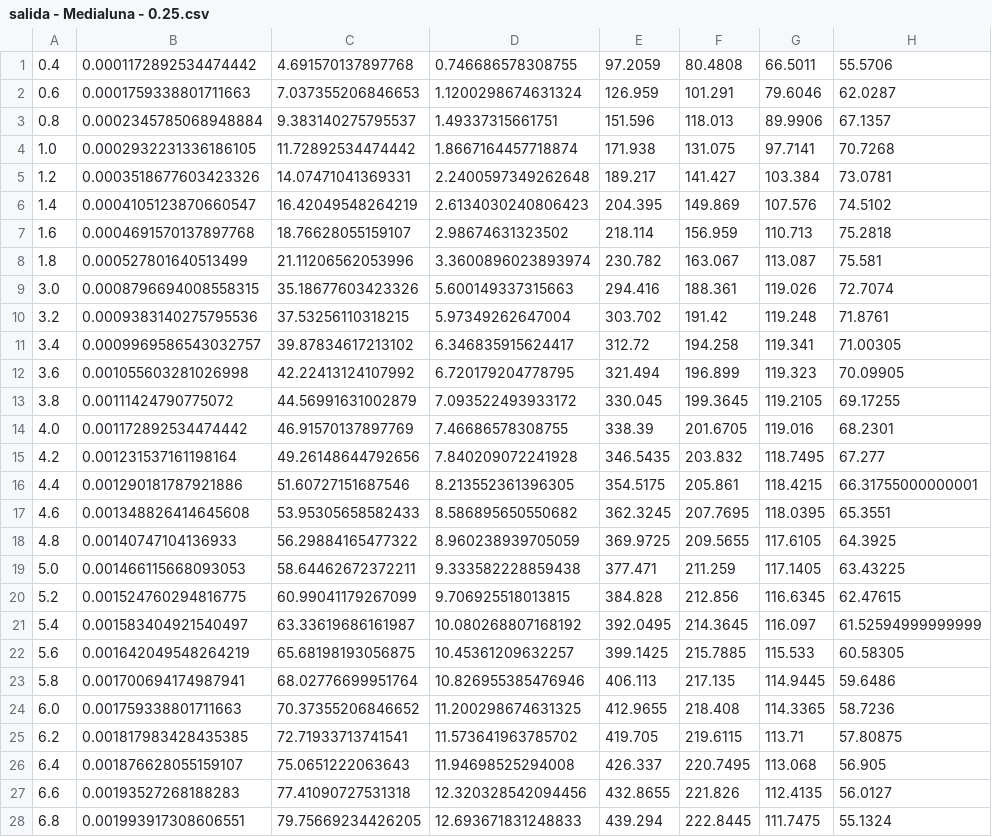
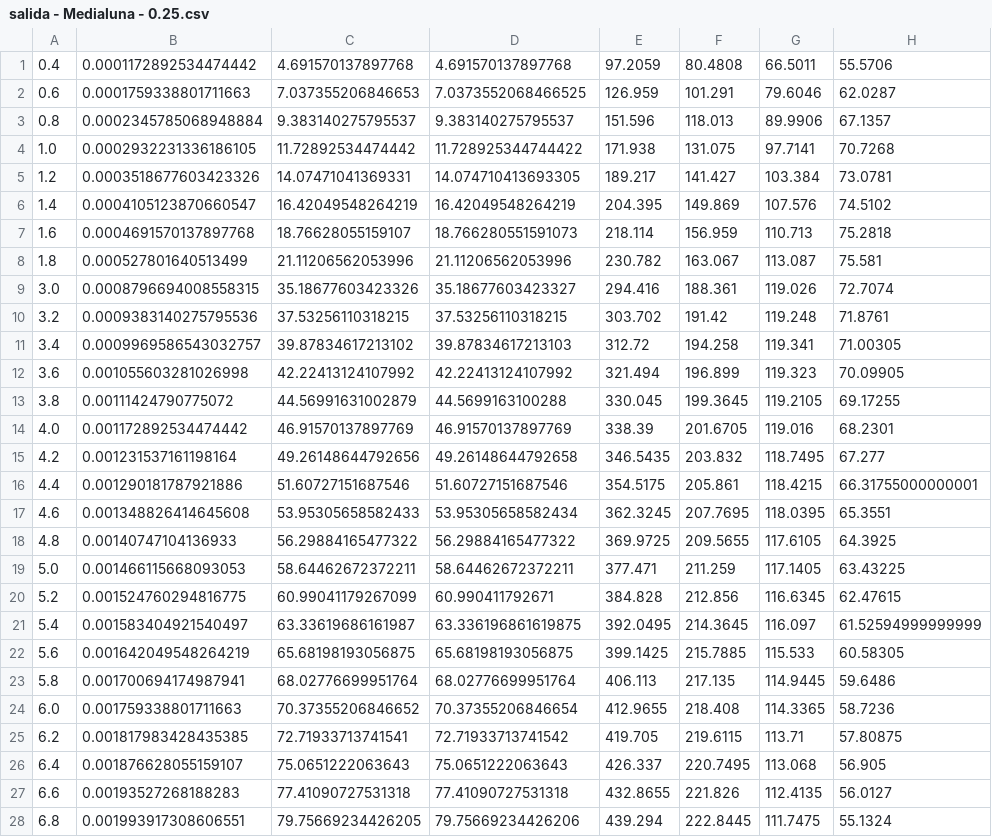
Before and after one commit to luislucianozurdogmailcom/hole_pattern_paper_repository, a CSV file: Programas y datos/salida - Medialuna - 0.25.csv, drawn as a sheet; only a part is shown; the diff covers the shown part only; the diff names each change by its address in the sheet, - before the commit and + after, or states it on an @@ line.

```diff
--- a/Programas y datos/salida - Medialuna - 0.25.csv
+++ b/Programas y datos/salida - Medialuna - 0.25.csv
-D1: 0.746686578308755
+D1: 4.691570137897768
-D2: 1.1200298674631324
+D2: 7.0373552068466525
-D3: 1.49337315661751
+D3: 9.383140275795537
-D4: 1.8667164457718874
+D4: 11.728925344744422
-D5: 2.2400597349262648
+D5: 14.074710413693305
-D6: 2.6134030240806423
+D6: 16.42049548264219
-D7: 2.98674631323502
+D7: 18.766280551591073
-D8: 3.3600896023893974
+D8: 21.11206562053996
-D9: 5.600149337315663
+D9: 35.18677603423327
-D10: 5.97349262647004
+D10: 37.53256110318215
-D11: 6.346835915624417
+D11: 39.87834617213103
-D12: 6.720179204778795
+D12: 42.22413124107992
-D13: 7.093522493933172
+D13: 44.5699163100288
-D14: 7.46686578308755
+D14: 46.91570137897769
-D15: 7.840209072241928
+D15: 49.26148644792658
-D16: 8.213552361396305
+D16: 51.60727151687546
-D17: 8.586895650550682
+D17: 53.95305658582434
-D18: 8.960238939705059
+D18: 56.29884165477322
-D19: 9.333582228859438
+D19: 58.64462672372211
-D20: 9.706925518013815
+D20: 60.990411792671
-D21: 10.080268807168192
+D21: 63.336196861619875
-D22: 10.45361209632257
+D22: 65.68198193056875
-D23: 10.826955385476946
+D23: 68.02776699951764
-D24: 11.200298674631325
+D24: 70.37355206846654
-D25: 11.573641963785702
+D25: 72.71933713741542
-D26: 11.94698525294008
+D26: 75.0651222063643
-D27: 12.320328542094456
+D27: 77.41090727531318
-D28: 12.693671831248833
+D28: 79.75669234426206
```
Also changed, not shown: 28 edited cells elsewhere in this file, Programas y datos/salida - Medialuna - 0.5.csv, Programas y datos/salida - Medialuna - 0.75.csv, 6 other files.
